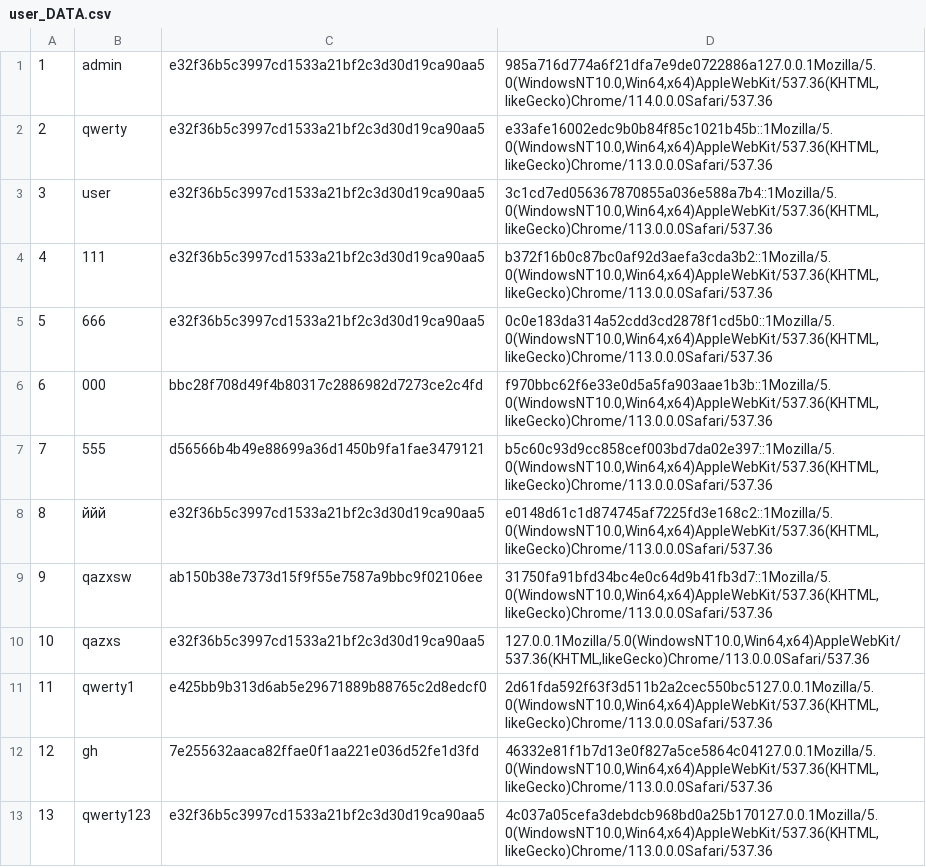
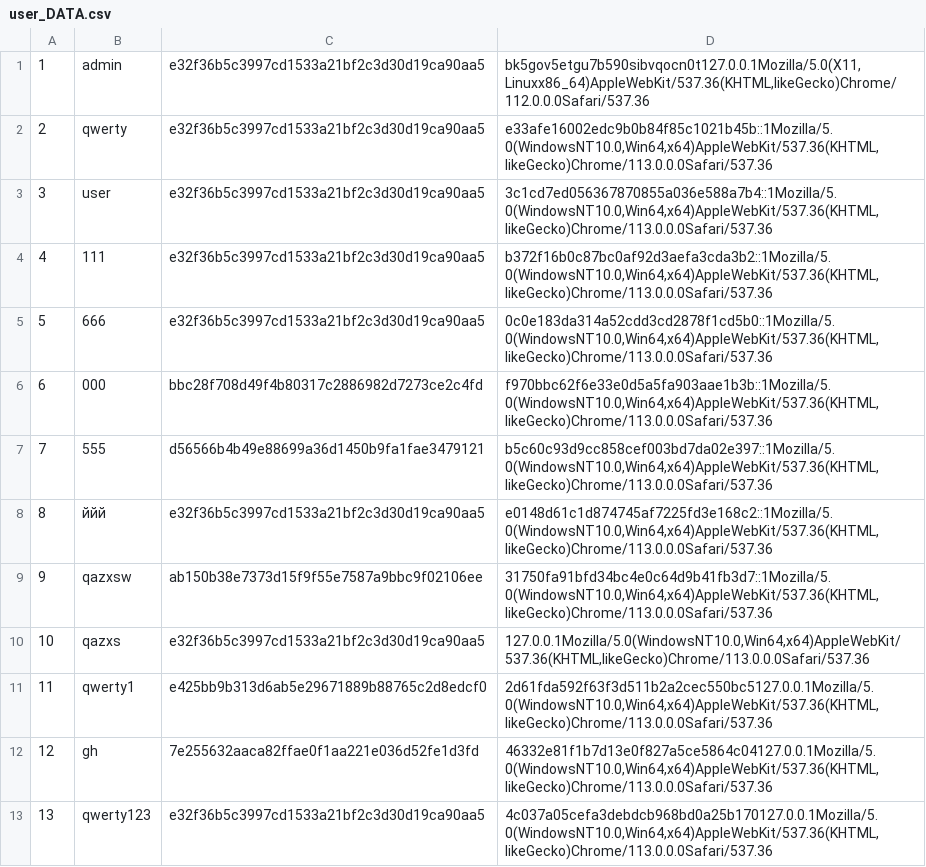
Before and after one commit to Shevchenko-SPb/ITMO_WebDev_PHP_2023, a CSV file: user_DATA.csv, drawn as a sheet.

```diff
--- a/user_DATA.csv
+++ b/user_DATA.csv
@@ -1,2 +1,2 @@
-1;admin;e32f36b5c3997cd1533a21bf2c3d30d19ca90aa5;985a716d774a6f21dfa7e9de0722886a127.0.0.1Mozilla/5.0(WindowsNT10.0,Win64,x64)AppleWebKit/537.36(KHTML,likeGecko)Chrome/114.0.0.0Safari/537.36
+1;admin;e32f36b5c3997cd1533a21bf2c3d30d19ca90aa5;bk5gov5etgu7b590sibvqocn0t127.0.0.1Mozilla/5.0(X11,Linuxx86_64)AppleWebKit/537.36(KHTML,likeGecko)Chrome/112.0.0.0Safari/537.36
 2;qwerty;e32f36b5c3997cd1533a21bf2c3d30d19ca90aa5;e33afe16002edc9b0b84f85c1021b45b::1Mozilla/5.0(WindowsNT10.0,Win64,x64)AppleWebKit/537.36(KHTML,likeGecko)Chrome/113.0.0.0Safari/537.36
```
Also changed, not shown: 17 other files.
